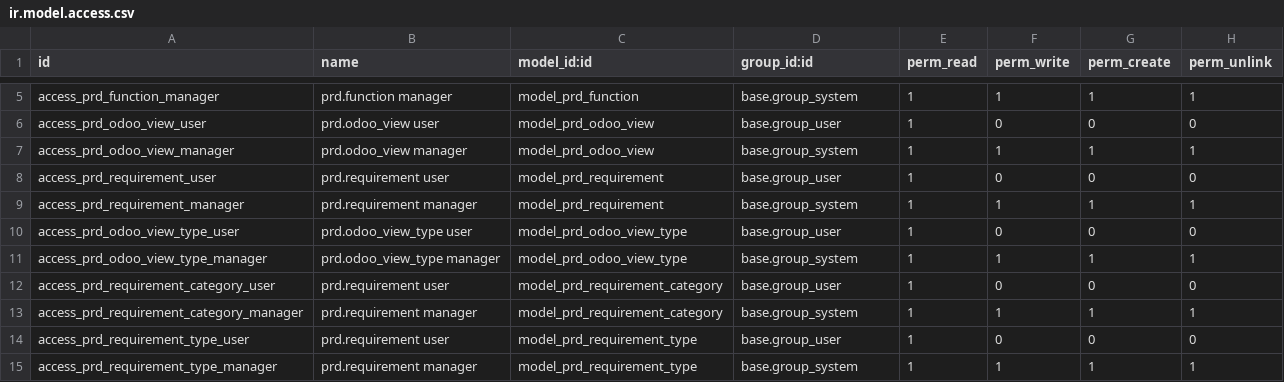
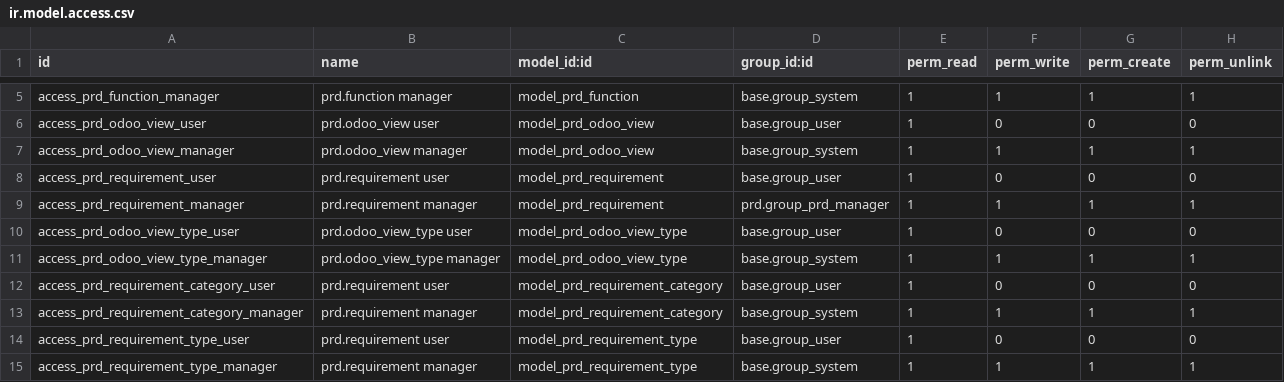
Before and after one commit to vertelab/odoo-prd, a CSV file: prd/security/ir.model.access.csv, drawn as a sheet; only a part is shown, gaps mark what is left out.

Commit message:
Update ir.model.access.csv

```diff
--- a/prd/security/ir.model.access.csv
+++ b/prd/security/ir.model.access.csv
@@ -8,3 +8,3 @@ access_prd_odoo_view_manager,prd.odoo_view manager,model_prd_odoo_view,base.grou
 access_prd_requirement_user,prd.requirement user,model_prd_requirement,base.group_user,1,0,0,0
-access_prd_requirement_manager,prd.requirement manager,model_prd_requirement,base.group_system,1,1,1,1
+access_prd_requirement_manager,prd.requirement manager,model_prd_requirement,prd.group_prd_manager,1,1,1,1
 access_prd_odoo_view_type_user,prd.odoo_view_type user,model_prd_odoo_view_type,base.group_user,1,0,0,0
```
